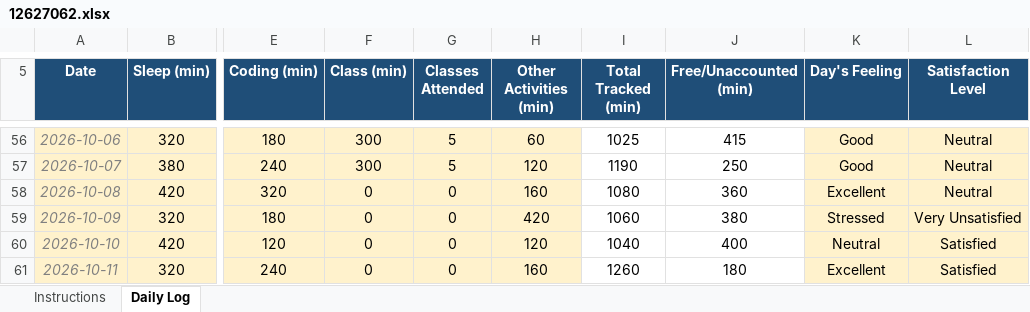
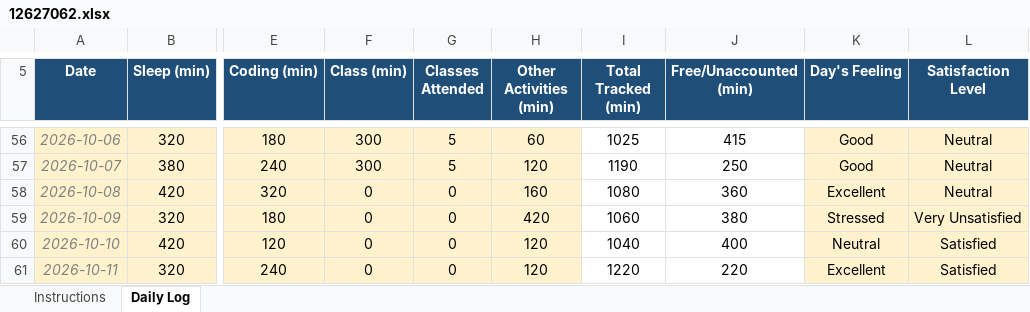
Before and after one commit to sushmabth23-ctrl/CAP-776, an Excel workbook: 12627062.xlsx, sheet Daily Log, drawn as a sheet; only a part is shown, gaps mark what is left out; values as stored, in another font and other column widths than the file's, no borders; conditional formats not drawn; the diff names each change by its address in the sheet, - before the commit and + after, or states it on an @@ line.

Commit message:
updated excel sheet.

```diff
--- a/12627062.xlsx (sheet Daily Log)
+++ b/12627062.xlsx (sheet Daily Log)
-H61 (Other Activities (min)): 160
+H61 (Other Activities (min)): 120
-I61 (Total Tracked (min)): 1260
+I61 (Total Tracked (min)): 1220
-J61 (Free/Unaccounted (min)): 180
+J61 (Free/Unaccounted (min)): 220
```
